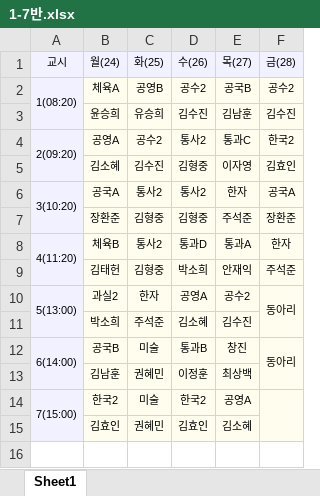
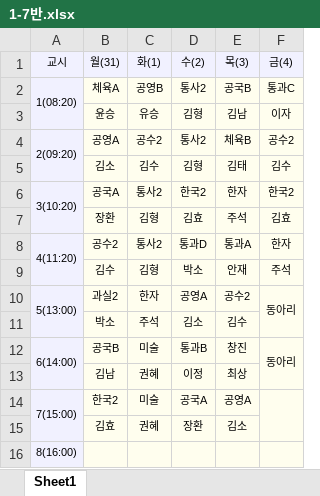
Before and after one commit to ziny88/table, an Excel workbook: 1-7반.xlsx, sheet Sheet1, drawn as a sheet; values as stored, in another font and other column widths than the file's, no borders; removed rows and columns are numbered as before the commit, all else as after; the diff names each change by its address in the sheet, - before the commit and + after, or states it on an @@ line.

```diff
--- a/1-7반.xlsx (sheet Sheet1)
+++ b/1-7반.xlsx (sheet Sheet1)
-row 1: 교시 | 월(24) | 화(25) | 수(26) | 목(27) | 금(28)
+row 1: 교시 | 월(31) | 화(1) | 수(2) | 목(3) | 금(4)
-D2: 공수2
+D2: 통사2
-F2: 공수2
+F2: 통과C
-row 3:  | 윤승희 | 유승희 | 김수진 | 김남훈 | 김수진
+row 3:  | 윤승 | 유승 | 김형 | 김남 | 이자
-E4: 통과C
+E4: 체육B
-F4: 한국2
+F4: 공수2
-row 5:  | 김소혜 | 김수진 | 김형중 | 이자영 | 김효인
+row 5:  | 김소 | 김수 | 김형 | 김태 | 김수
-D6: 통사2
+D6: 한국2
-F6: 공국A
+F6: 한국2
-row 7:  | 장환준 | 김형중 | 김형중 | 주석준 | 장환준
+row 7:  | 장환 | 김형 | 김효 | 주석 | 김효
-B8: 체육B
+B8: 공수2
-row 9:  | 김태헌 | 김형중 | 박소희 | 안재익 | 주석준
+row 9:  | 김수 | 김형 | 박소 | 안재 | 주석
-row 11:  | 박소희 | 주석준 | 김소혜 | 김수진
+row 11:  | 박소 | 주석 | 김소 | 김수
-row 13:  | 김남훈 | 권혜민 | 이정훈 | 최상백
+row 13:  | 김남 | 권혜 | 이정 | 최상
-D14: 한국2
+D14: 공국A
-row 15:  | 김효인 | 권혜민 | 김효인 | 김소혜
+row 15:  | 김효 | 권혜 | 장환 | 김소
+row 16: 8(16:00)
```
Also changed, not shown: 박소희.xlsx.
